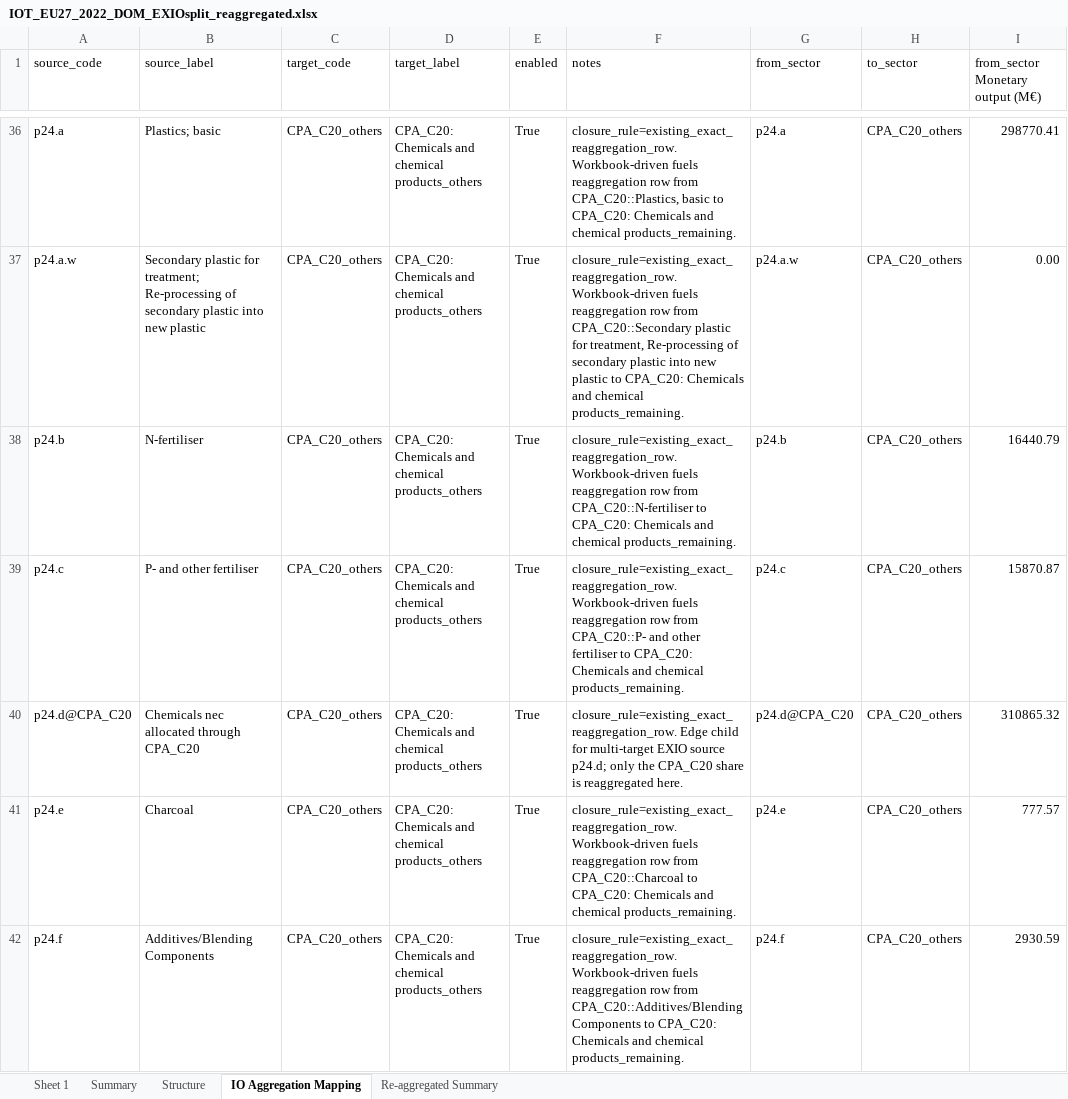
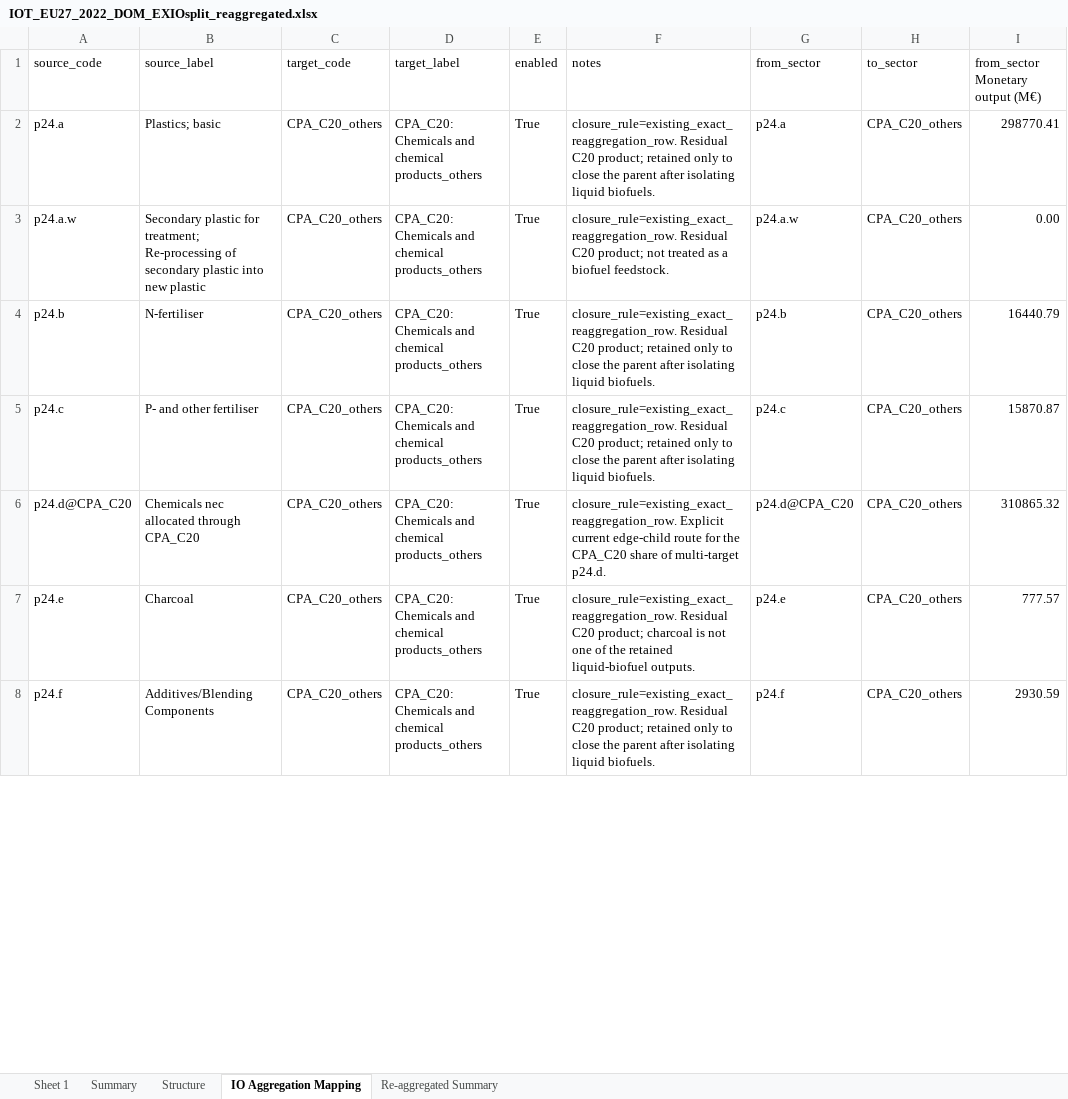
Before and after one commit to LucieCherpin/bioenergy_macroeconomic_resilience_EU, an Excel workbook: IOT_EU27_2022_DOM_EXIOsplit_reaggregated.xlsx, sheet IO Aggregation Mapping, drawn as a sheet; only a part is shown, gaps mark what is left out; values as stored, in another font and other column widths than the file's, no borders; addresses are those after the commit; the diff covers the shown part only; the diff names each change by its address in the sheet, - before the commit and + after, or states it on an @@ line.

Commit message:
Updated the dis/re-aggreagted IOT for EU27 for year 2022 using the biofuels pipeline that only splits4 biofuels sectors out of 2 CPA sectors.
Updated the env extensions with F_Y (final use extensiosn) as well for domestic flow.

Also added the exio level i.e. 200 product sector level env extensions for domestic flow.

```diff
--- a/IOT_EU27_2022_DOM_EXIOsplit_reaggregated.xlsx (sheet IO Aggregation Mapping)
+++ b/IOT_EU27_2022_DOM_EXIOsplit_reaggregated.xlsx (sheet IO Aggregation Mapping)
-F2 (notes): closure_rule=existing_exact_reaggregation_row. Workbook-driven fuels reaggregation row from CPA_C20::Plastics, basic to CPA_C20: Chemicals and chemical products_remaining.
+F2 (notes): closure_rule=existing_exact_reaggregation_row. Residual C20 product; retained only to close the parent after isolating liquid biofuels.
-F3 (notes): closure_rule=existing_exact_reaggregation_row. Workbook-driven fuels reaggregation row from CPA_C20::Secondary plastic for treatment, Re-processing of secondary plastic into new plastic to CPA_C20: Chemicals and chemical products_remaining.
+F3 (notes): closure_rule=existing_exact_reaggregation_row. Residual C20 product; not treated as a biofuel feedstock.
-F4 (notes): closure_rule=existing_exact_reaggregation_row. Workbook-driven fuels reaggregation row from CPA_C20::N-fertiliser to CPA_C20: Chemicals and chemical products_remaining.
+F4 (notes): closure_rule=existing_exact_reaggregation_row. Residual C20 product; retained only to close the parent after isolating liquid biofuels.
-F5 (notes): closure_rule=existing_exact_reaggregation_row. Workbook-driven fuels reaggregation row from CPA_C20::P- and other fertiliser to CPA_C20: Chemicals and chemical products_remaining.
+F5 (notes): closure_rule=existing_exact_reaggregation_row. Residual C20 product; retained only to close the parent after isolating liquid biofuels.
-F6 (notes): closure_rule=existing_exact_reaggregation_row. Edge child for multi-target EXIO source p24.d; only the CPA_C20 share is reaggregated here.
+F6 (notes): closure_rule=existing_exact_reaggregation_row. Explicit current edge-child route for the CPA_C20 share of multi-target p24.d.
-F7 (notes): closure_rule=existing_exact_reaggregation_row. Workbook-driven fuels reaggregation row from CPA_C20::Charcoal to CPA_C20: Chemicals and chemical products_remaining.
+F7 (notes): closure_rule=existing_exact_reaggregation_row. Residual C20 product; charcoal is not one of the retained liquid-biofuel outputs.
-F8 (notes): closure_rule=existing_exact_reaggregation_row. Workbook-driven fuels reaggregation row from CPA_C20::Additives/Blending Components to CPA_C20: Chemicals and chemical products_remaining.
+F8 (notes): closure_rule=existing_exact_reaggregation_row. Residual C20 product; retained only to close the parent after isolating liquid biofuels.
```
Also changed, not shown: 47 removed rows and 76 edited cells elsewhere in this sheet, sheet Sheet 1, sheet Re-aggregated Summary, sheet Structure, IOT_EU27_2022_IMP_EXIOsplit_reaggregated.xlsx, 3 other files.
